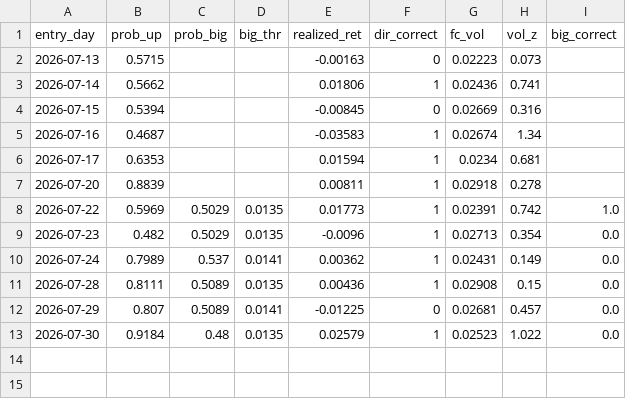
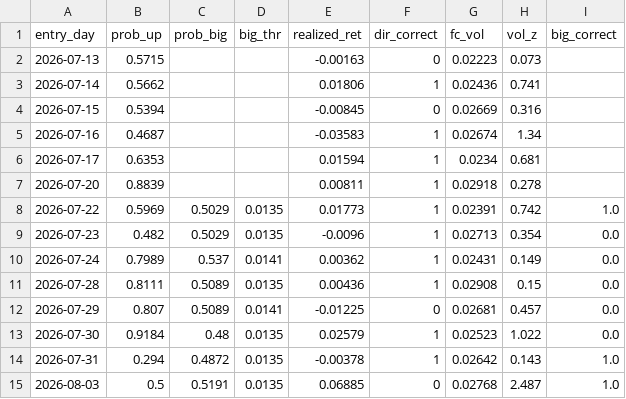
Before and after one commit to kevinrambhia11/nvda-news-quant, a CSV file: artifacts/learning_log.csv, drawn as a sheet; the diff names each change by its address in the sheet, - before the commit and + after, or states it on an @@ line.

```diff
--- a/artifacts/learning_log.csv
+++ b/artifacts/learning_log.csv
+row 14: 2026-07-31 | 0.294 | 0.4872 | 0.0135 | -0.00378 | 1 | 0.02642 | 0.143 | 1.0
+row 15: 2026-08-03 | 0.5 | 0.5191 | 0.0135 | 0.06885 | 0 | 0.02768 | 2.487 | 1.0
```
Also changed, not shown: artifacts/cache/prices_NVDA.csv, 3 other files.
